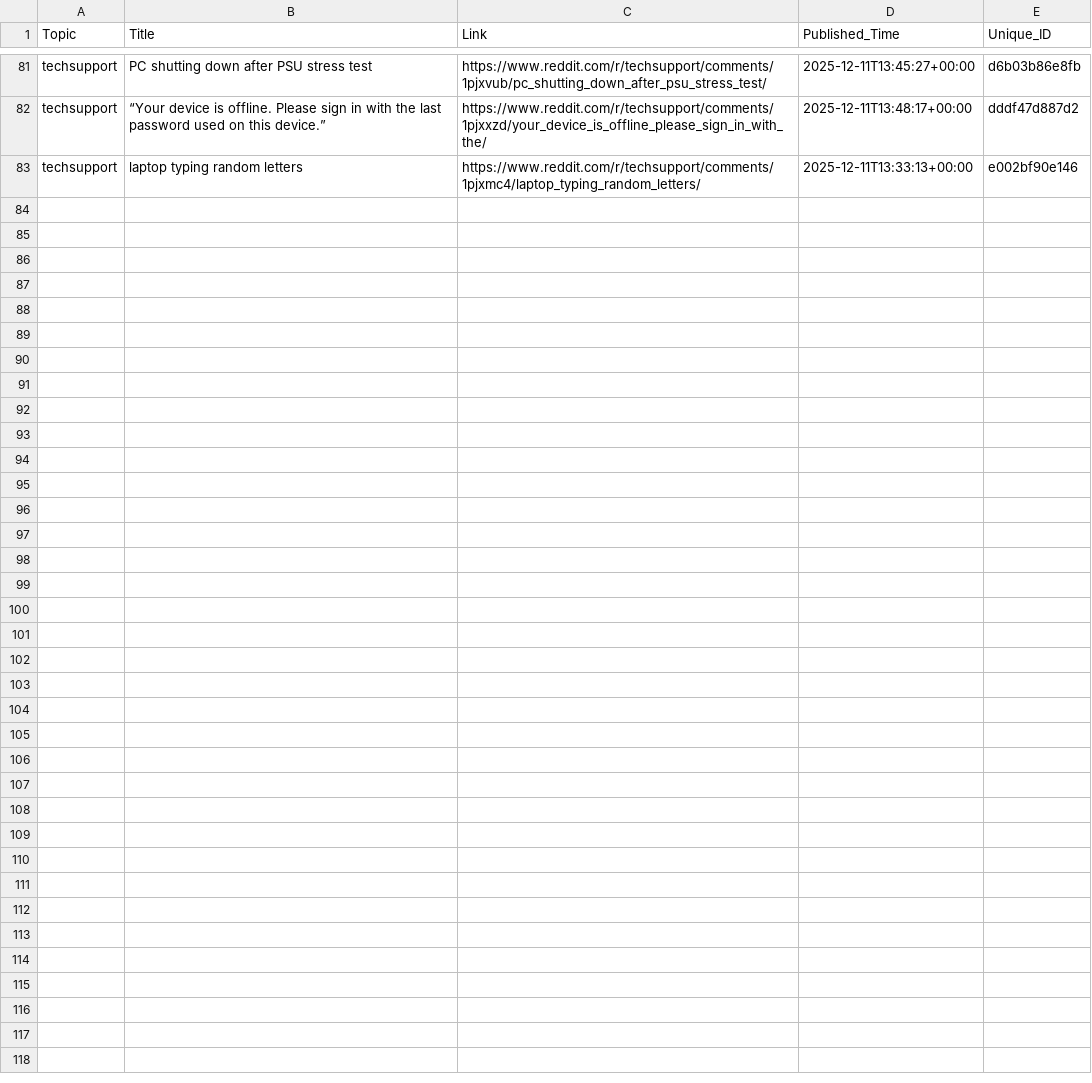
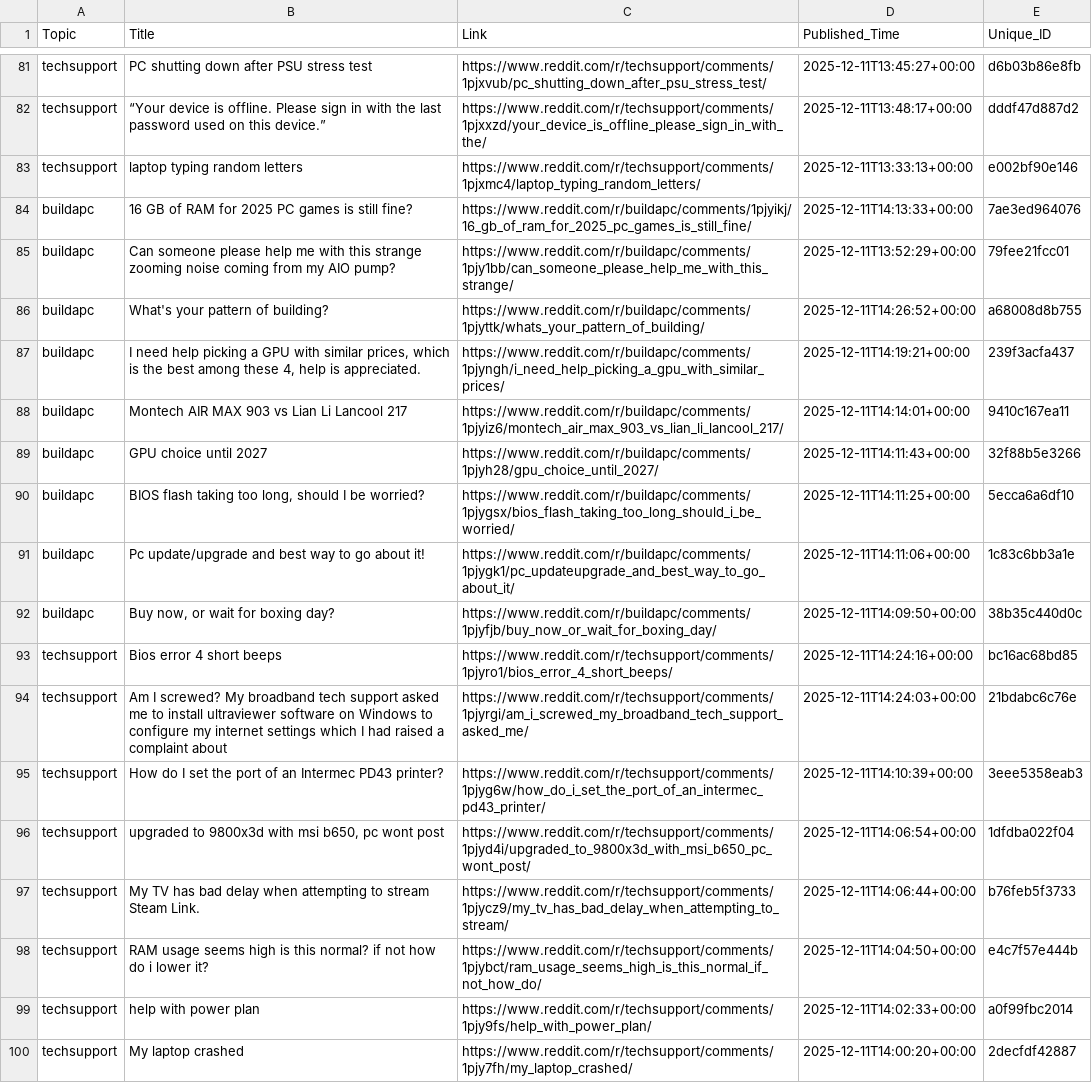
Before and after one commit to sidhu2690/EB_scraper, a CSV file: posts.csv, drawn as a sheet; only a part is shown, gaps mark what is left out; the diff names each change by its address in the sheet, - before the commit and + after, or states it on an @@ line.

```diff
--- a/posts.csv
+++ b/posts.csv
+row 84: buildapc | 16 GB of RAM for 2025 PC games is still fine? | https://www.reddit.com/r/buildapc/comments/1pjyikj/16_gb_of_ram_for_2025_pc_games_is_still_fine/ | 2025-12-11T14:13:33+00:00 | 7ae3ed964076
+row 85: buildapc | Can someone please help me with this strange zooming noise coming from my AIO pump? | https://www.reddit.com/r/buildapc/comments/1pjy1bb/can_someone_please_help_me_with_this_strange/ | 2025-12-11T13:52:29+00:00 | 79fee21fcc01
+row 86: buildapc | What's your pattern of building? | https://www.reddit.com/r/buildapc/comments/1pjyttk/whats_your_pattern_of_building/ | 2025-12-11T14:26:52+00:00 | a68008d8b755
+row 87: buildapc | I need help picking a GPU with similar prices, which is the best among these 4, help is appreciated. | https://www.reddit.com/r/buildapc/comments/1pjyngh/i_need_help_picking_a_gpu_with_similar_prices/ | 2025-12-11T14:19:21+00:00 | 239f3acfa437
+row 88: buildapc | Montech AIR MAX 903 vs Lian Li Lancool 217 | https://www.reddit.com/r/buildapc/comments/1pjyiz6/montech_air_max_903_vs_lian_li_lancool_217/ | 2025-12-11T14:14:01+00:00 | 9410c167ea11
+row 89: buildapc | GPU choice until 2027 | https://www.reddit.com/r/buildapc/comments/1pjyh28/gpu_choice_until_2027/ | 2025-12-11T14:11:43+00:00 | 32f88b5e3266
+row 90: buildapc | BIOS flash taking too long, should I be worried? | https://www.reddit.com/r/buildapc/comments/1pjygsx/bios_flash_taking_too_long_should_i_be_worried/ | 2025-12-11T14:11:25+00:00 | 5ecca6a6df10
+row 91: buildapc | Pc update/upgrade and best way to go about it! | https://www.reddit.com/r/buildapc/comments/1pjygk1/pc_updateupgrade_and_best_way_to_go_about_it/ | 2025-12-11T14:11:06+00:00 | 1c83c6bb3a1e
+row 92: buildapc | Buy now, or wait for boxing day? | https://www.reddit.com/r/buildapc/comments/1pjyfjb/buy_now_or_wait_for_boxing_day/ | 2025-12-11T14:09:50+00:00 | 38b35c440d0c
+row 93: techsupport | Bios error 4 short beeps | https://www.reddit.com/r/techsupport/comments/1pjyro1/bios_error_4_short_beeps/ | 2025-12-11T14:24:16+00:00 | bc16ac68bd85
+row 94: techsupport | Am I screwed? My broadband tech support asked me to install ultraviewer software on Windows to configure my internet settings which I had raised a complaint about | https://www.reddit.com/r/techsupport/comments/1pjyrgi/am_i_screwed_my_broadband_tech_support_asked_me/ | 2025-12-11T14:24:03+00:00 | 21bdabc6c76e
+row 95: techsupport | How do I set the port of an Intermec PD43 printer? | https://www.reddit.com/r/techsupport/comments/1pjyg6w/how_do_i_set_the_port_of_an_intermec_pd43_printer/ | 2025-12-11T14:10:39+00:00 | 3eee5358eab3
+row 96: techsupport | upgraded to 9800x3d with msi b650, pc wont post | https://www.reddit.com/r/techsupport/comments/1pjyd4i/upgraded_to_9800x3d_with_msi_b650_pc_wont_post/ | 2025-12-11T14:06:54+00:00 | 1dfdba022f04
+row 97: techsupport | My TV has bad delay when attempting to stream Steam Link. | https://www.reddit.com/r/techsupport/comments/1pjycz9/my_tv_has_bad_delay_when_attempting_to_stream/ | 2025-12-11T14:06:44+00:00 | b76feb5f3733
+row 98: techsupport | RAM usage seems high is this normal? if not how do i lower it? | https://www.reddit.com/r/techsupport/comments/1pjybct/ram_usage_seems_high_is_this_normal_if_not_how_do/ | 2025-12-11T14:04:50+00:00 | e4c7f57e444b
+row 99: techsupport | help with power plan | https://www.reddit.com/r/techsupport/comments/1pjy9fs/help_with_power_plan/ | 2025-12-11T14:02:33+00:00 | a0f99fbc2014
+row 100: techsupport | My laptop crashed | https://www.reddit.com/r/techsupport/comments/1pjy7fh/my_laptop_crashed/ | 2025-12-11T14:00:20+00:00 | 2decfdf42887
```
